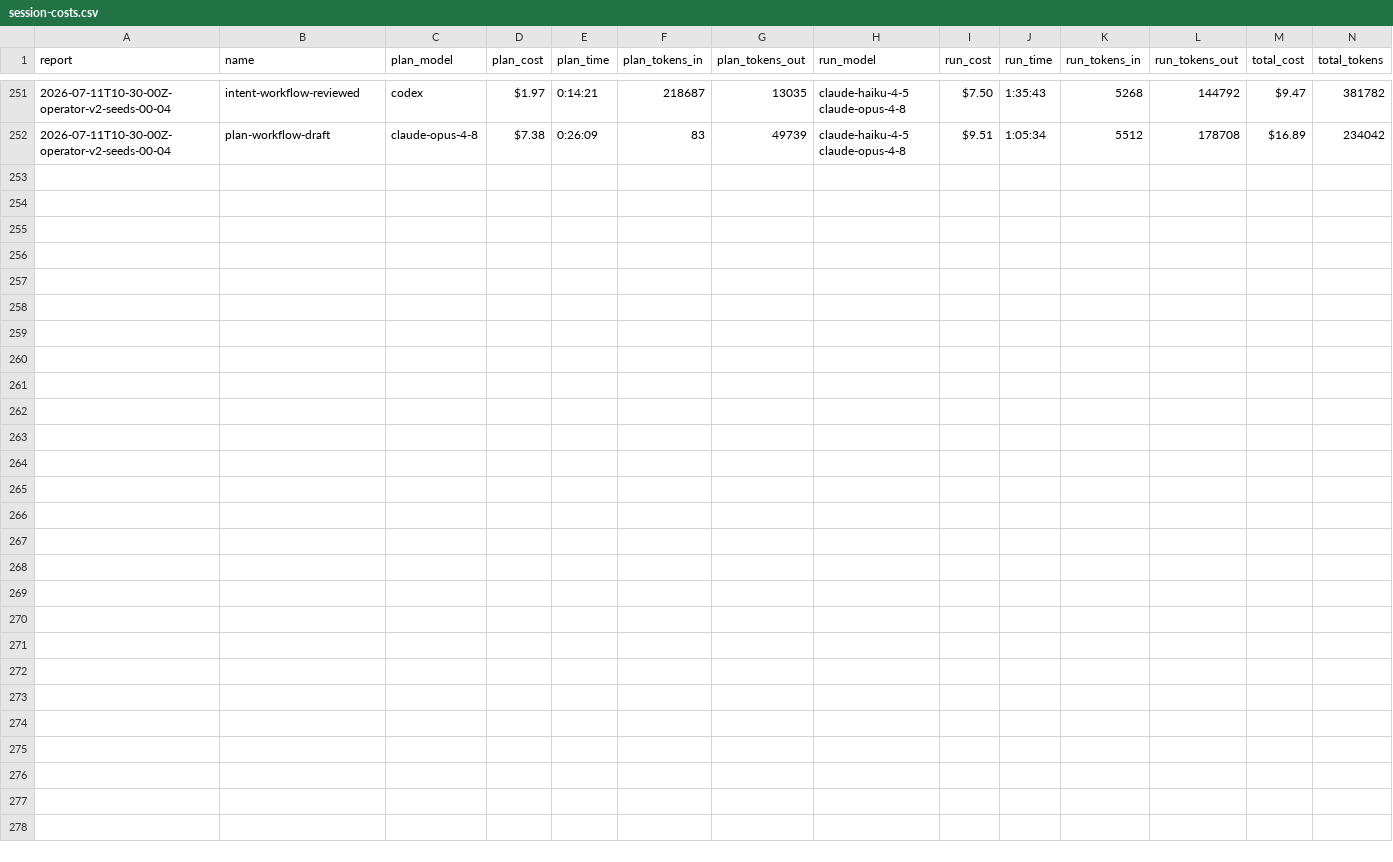
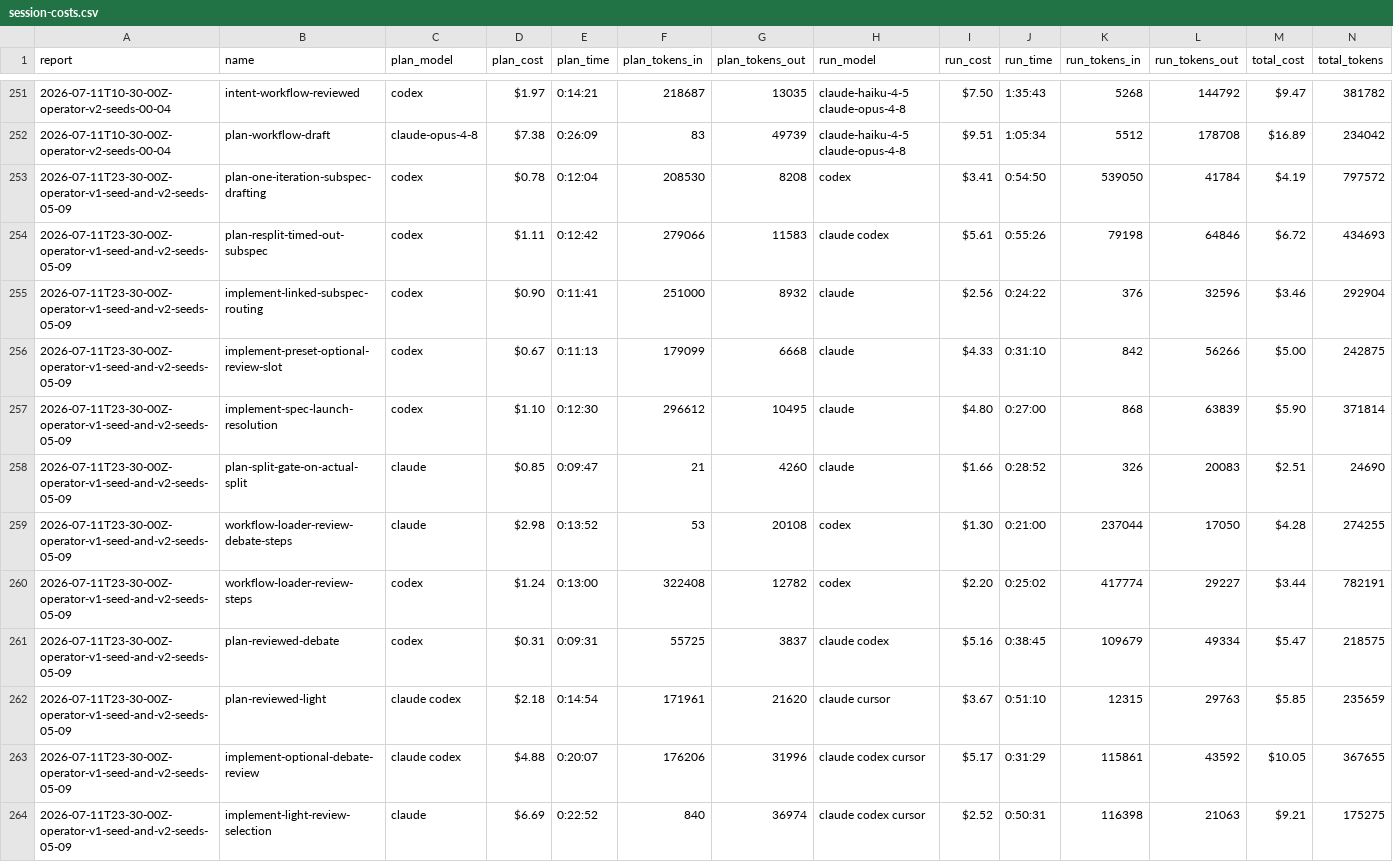
Before and after one commit to cbrenner04/jarvis, a CSV file: reports/session-costs.csv, drawn as a sheet; only a part is shown, gaps mark what is left out; rows hold the shown columns only; the diff names each change by its address in the sheet, - before the commit and + after, or states it on an @@ line.

```diff
--- a/reports/session-costs.csv
+++ b/reports/session-costs.csv
+row 253: 2026-07-11T23-30-00Z-operator-v1-seed-and-v2-seeds-05-09 | plan-one-iteration-subspec-drafting | codex | $0.78 | 0:12:04 | 208530 | 8208 | codex | $3.41 | 0:54:50 | 539050 | 41784 | $4.19 | 797572
+row 254: 2026-07-11T23-30-00Z-operator-v1-seed-and-v2-seeds-05-09 | plan-resplit-timed-out-subspec | codex | $1.11 | 0:12:42 | 279066 | 11583 | claude codex | $5.61 | 0:55:26 | 79198 | 64846 | $6.72 | 434693
+row 255: 2026-07-11T23-30-00Z-operator-v1-seed-and-v2-seeds-05-09 | implement-linked-subspec-routing | codex | $0.90 | 0:11:41 | 251000 | 8932 | claude | $2.56 | 0:24:22 | 376 | 32596 | $3.46 | 292904
+row 256: 2026-07-11T23-30-00Z-operator-v1-seed-and-v2-seeds-05-09 | implement-preset-optional-review-slot | codex | $0.67 | 0:11:13 | 179099 | 6668 | claude | $4.33 | 0:31:10 | 842 | 56266 | $5.00 | 242875
+row 257: 2026-07-11T23-30-00Z-operator-v1-seed-and-v2-seeds-05-09 | implement-spec-launch-resolution | codex | $1.10 | 0:12:30 | 296612 | 10495 | claude | $4.80 | 0:27:00 | 868 | 63839 | $5.90 | 371814
+row 258: 2026-07-11T23-30-00Z-operator-v1-seed-and-v2-seeds-05-09 | plan-split-gate-on-actual-split | claude | $0.85 | 0:09:47 | 21 | 4260 | claude | $1.66 | 0:28:52 | 326 | 20083 | $2.51 | 24690
+row 259: 2026-07-11T23-30-00Z-operator-v1-seed-and-v2-seeds-05-09 | workflow-loader-review-debate-steps | claude | $2.98 | 0:13:52 | 53 | 20108 | codex | $1.30 | 0:21:00 | 237044 | 17050 | $4.28 | 274255
+row 260: 2026-07-11T23-30-00Z-operator-v1-seed-and-v2-seeds-05-09 | workflow-loader-review-steps | codex | $1.24 | 0:13:00 | 322408 | 12782 | codex | $2.20 | 0:25:02 | 417774 | 29227 | $3.44 | 782191
+row 261: 2026-07-11T23-30-00Z-operator-v1-seed-and-v2-seeds-05-09 | plan-reviewed-debate | codex | $0.31 | 0:09:31 | 55725 | 3837 | claude codex | $5.16 | 0:38:45 | 109679 | 49334 | $5.47 | 218575
+row 262: 2026-07-11T23-30-00Z-operator-v1-seed-and-v2-seeds-05-09 | plan-reviewed-light | claude codex | $2.18 | 0:14:54 | 171961 | 21620 | claude cursor | $3.67 | 0:51:10 | 12315 | 29763 | $5.85 | 235659
+row 263: 2026-07-11T23-30-00Z-operator-v1-seed-and-v2-seeds-05-09 | implement-optional-debate-review | claude codex | $4.88 | 0:20:07 | 176206 | 31996 | claude codex cursor | $5.17 | 0:31:29 | 115861 | 43592 | $10.05 | 367655
+row 264: 2026-07-11T23-30-00Z-operator-v1-seed-and-v2-seeds-05-09 | implement-light-review-selection | claude | $6.69 | 0:22:52 | 840 | 36974 | claude codex cursor | $2.52 | 0:50:31 | 116398 | 21063 | $9.21 | 175275
```
Also changed, not shown: reports/efficiency.csv, reports/operator-costs.csv, 3 other files.
